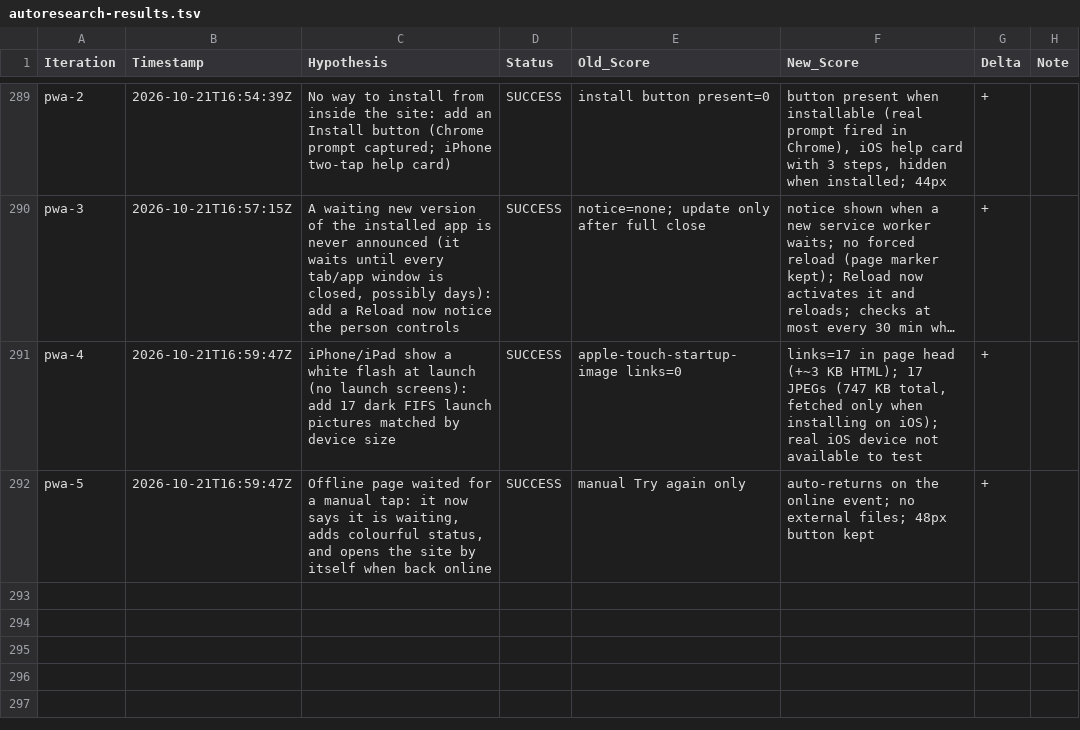
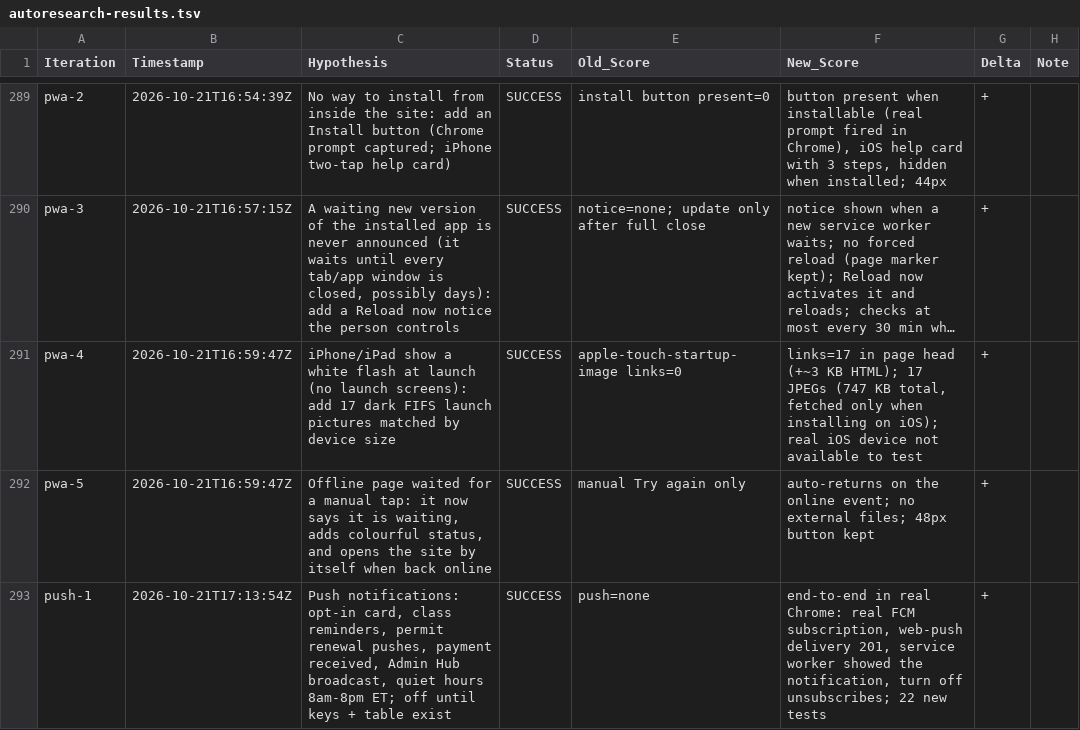
Before and after one commit to LastkingSwade/trainwithfifs-frontend, a TSV file: autoresearch-results.tsv, drawn as a sheet; only a part is shown, gaps mark what is left out; long unchanged cells end in ….

```diff
--- a/autoresearch-results.tsv
+++ b/autoresearch-results.tsv
@@ -292 +292,2 @@ pwa-4	2026-10-21T16:59:47Z	iPhone/iPad show a white flash at launch (no launch s
 pwa-5	2026-10-21T16:59:47Z	Offline page waited for a manual tap: it now says it is waiting, adds colourful status, and opens the site by itself when back online	SUCCESS	manual Try again only	auto-returns on the online event; no external files; 48px button kept	+
+push-1	2026-10-21T17:13:54Z	Push notifications: opt-in card, class reminders, permit renewal pushes, payment received, Admin Hub broadcast, quiet hours 8am-8pm ET; off until keys + table exist	SUCCESS	push=none	end-to-end in real Chrome: real FCM subscription, web-push delivery 201, service worker showed the notification, turn off unsubscribes; 22 new tests	+
```
Also changed, not shown: 23 other files.
